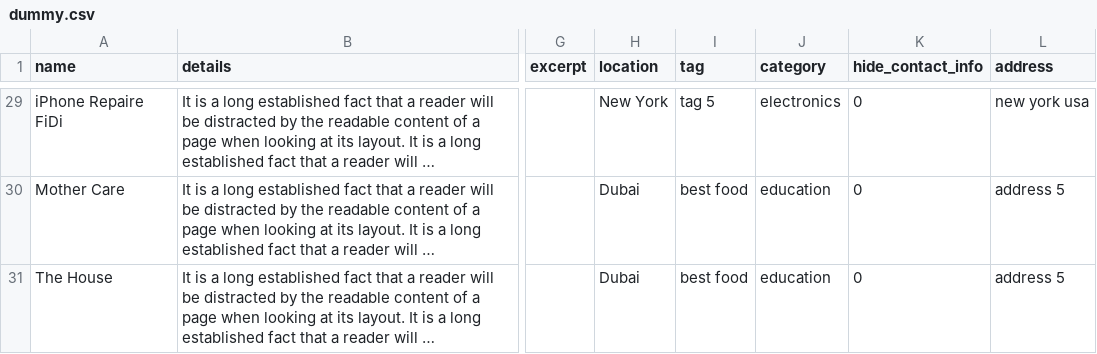
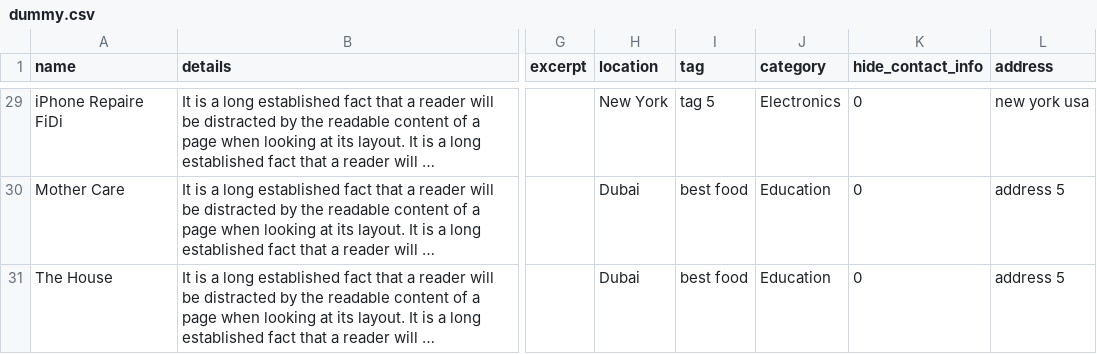
Before and after one commit to sovware/directorist, a CSV file: templates/import-export/data/dummy.csv, drawn as a sheet; only a part is shown, gaps mark what is left out; long unchanged cells end in …; the diff covers the shown part only; the diff names each change by its address in the sheet, - before the commit and + after, or states it on an @@ line.

```diff
--- a/templates/import-export/data/dummy.csv
+++ b/templates/import-export/data/dummy.csv
-J29 (category): electronics
+J29 (category): Electronics
-J30:J31 (category): education
+J30:J31 (category): Education
```
Also changed, not shown: 29 edited cells elsewhere in this file.
